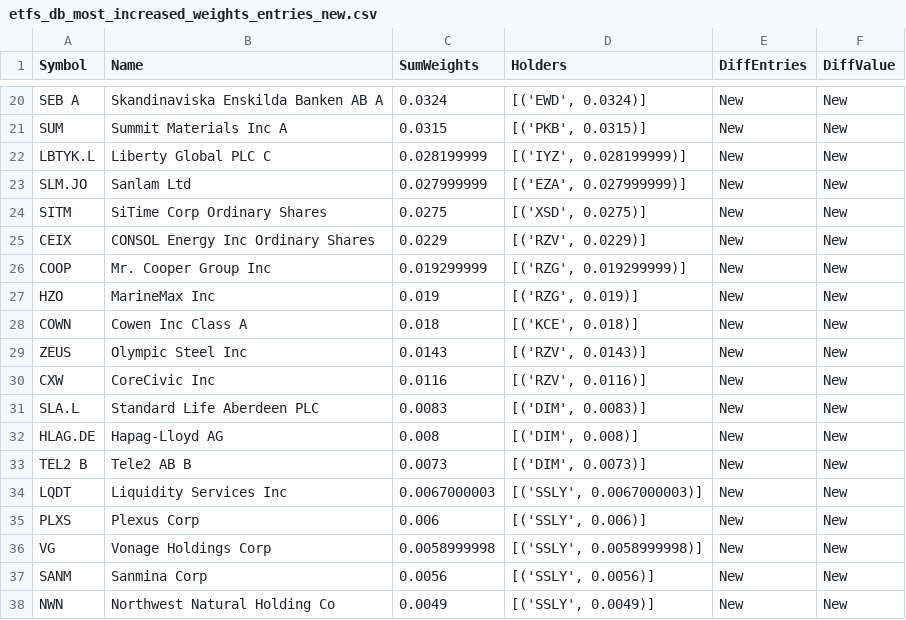
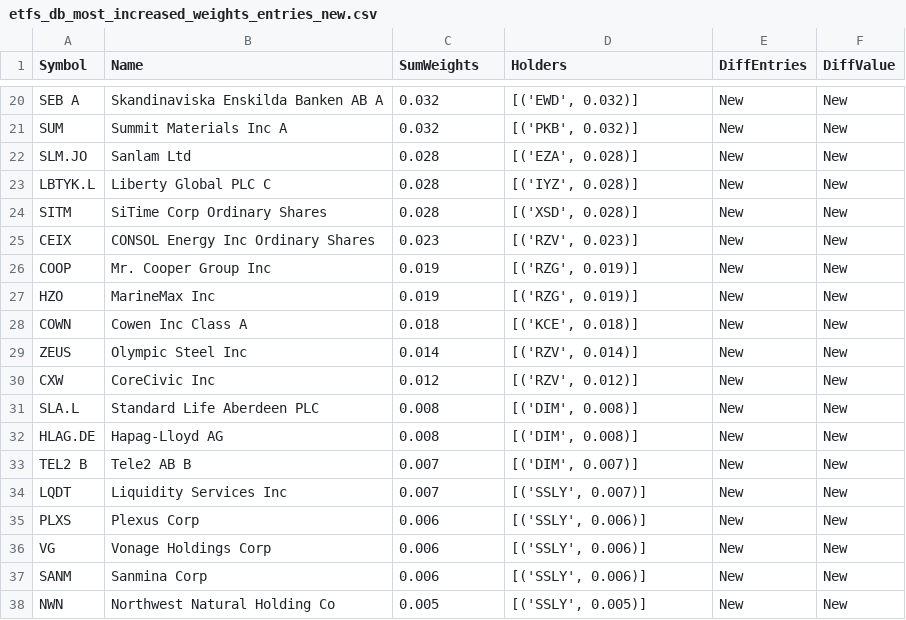
Before and after one commit to asafravid/EtfCorrelationScanner, a CSV file: Results/20210918-192622/etfs_db_most_increased_weights_entries_new.csv, drawn as a sheet; only a part is shown, gaps mark what is left out; removed rows and columns are numbered as before the commit, all else as after; the diff covers the shown part only; the diff names each change by its address in the sheet, - before the commit and + after, or states it on an @@ line.

Commit message:
- Complete the Holders List PDFs as well

```diff
--- a/Results/20210918-192622/etfs_db_most_increased_weights_entries_new.csv
+++ b/Results/20210918-192622/etfs_db_most_increased_weights_entries_new.csv
-C20 (SumWeights): 0.0324
+C20 (SumWeights): 0.032
-D20 (Holders): [('EWD', 0.0324)]
+D20 (Holders): [('EWD', 0.032)]
-C21 (SumWeights): 0.0315
+C21 (SumWeights): 0.032
-D21 (Holders): [('PKB', 0.0315)]
+D21 (Holders): [('PKB', 0.032)]
+row 22: SLM.JO | Sanlam Ltd | 0.028 | [('EZA', 0.028)] | New | New
-C23 (SumWeights): 0.028199999
+C23 (SumWeights): 0.028
-D23 (Holders): [('IYZ', 0.028199999)]
+D23 (Holders): [('IYZ', 0.028)]
-row 23: SLM.JO | Sanlam Ltd | 0.027999999 | [('EZA', 0.027999999)] | New | New
-C24 (SumWeights): 0.0275
+C24 (SumWeights): 0.028
-D24 (Holders): [('XSD', 0.0275)]
+D24 (Holders): [('XSD', 0.028)]
-C25 (SumWeights): 0.0229
+C25 (SumWeights): 0.023
-D25 (Holders): [('RZV', 0.0229)]
+D25 (Holders): [('RZV', 0.023)]
-C26 (SumWeights): 0.019299999
+C26 (SumWeights): 0.019
-D26 (Holders): [('RZG', 0.019299999)]
+D26 (Holders): [('RZG', 0.019)]
-C29 (SumWeights): 0.0143
+C29 (SumWeights): 0.014
-D29 (Holders): [('RZV', 0.0143)]
+D29 (Holders): [('RZV', 0.014)]
-C30 (SumWeights): 0.0116
+C30 (SumWeights): 0.012
-D30 (Holders): [('RZV', 0.0116)]
+D30 (Holders): [('RZV', 0.012)]
-C31 (SumWeights): 0.0083
+C31 (SumWeights): 0.008
-D31 (Holders): [('DIM', 0.0083)]
+D31 (Holders): [('DIM', 0.008)]
-C33 (SumWeights): 0.0073
+C33 (SumWeights): 0.007
-D33 (Holders): [('DIM', 0.0073)]
+D33 (Holders): [('DIM', 0.007)]
-C34 (SumWeights): 0.0067000003
+C34 (SumWeights): 0.007
-D34 (Holders): [('SSLY', 0.0067000003)]
+D34 (Holders): [('SSLY', 0.007)]
-C36 (SumWeights): 0.0058999998
+C36 (SumWeights): 0.006
-D36 (Holders): [('SSLY', 0.0058999998)]
+D36 (Holders): [('SSLY', 0.006)]
-C37 (SumWeights): 0.0056
+C37 (SumWeights): 0.006
-D37 (Holders): [('SSLY', 0.0056)]
+D37 (Holders): [('SSLY', 0.006)]
-C38 (SumWeights): 0.0049
+C38 (SumWeights): 0.005
-D38 (Holders): [('SSLY', 0.0049)]
+D38 (Holders): [('SSLY', 0.005)]
```
Also changed, not shown: 1 added row, 1 removed row and 30 edited cells elsewhere in this file, Results/20210918-192622/etfs_db_most_increased_appearances_entries_new.csv, Results/20210918-192622/etfs_db_most_increased_appearances_values_new.csv, 43 other files.
